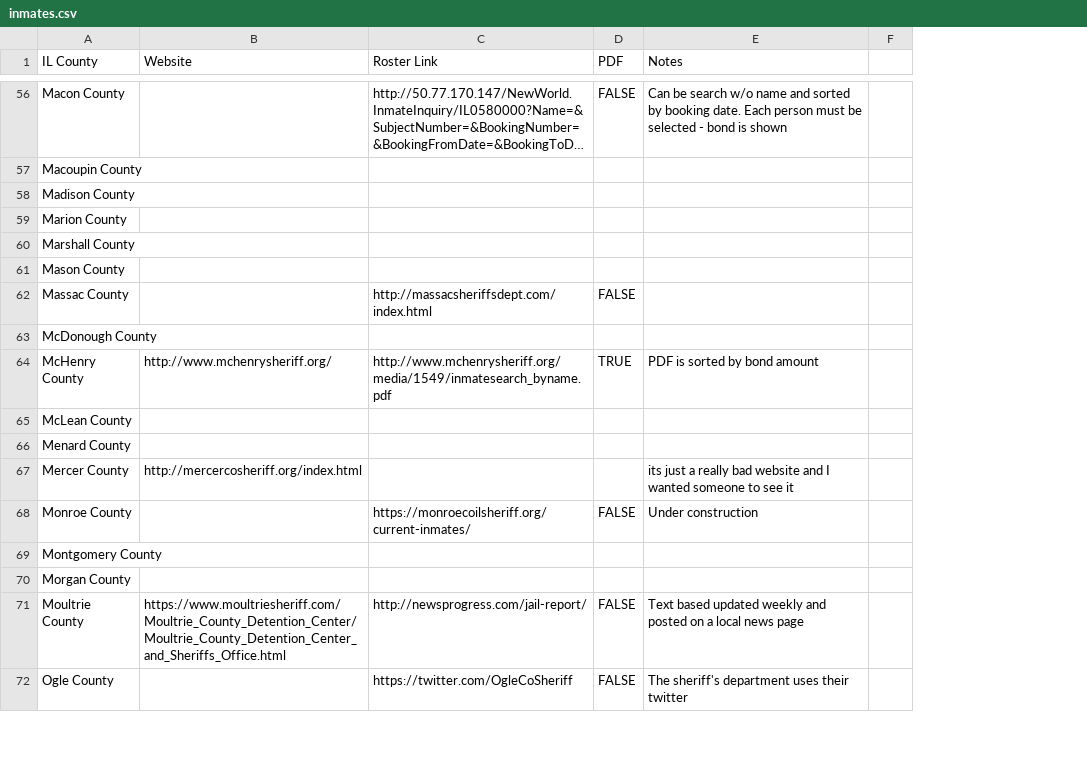
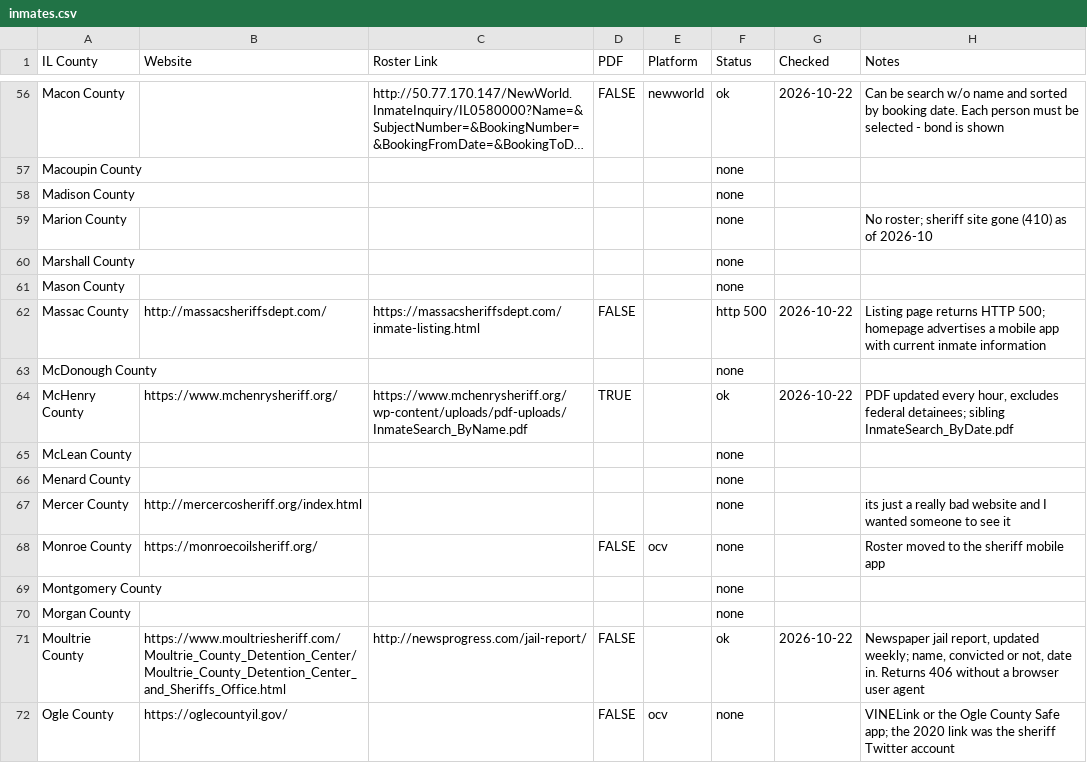
Before and after one commit to the-radiativity-company/inmates, a CSV file: inmates.csv, drawn as a sheet; only a part is shown, gaps mark what is left out; long unchanged cells end in …; removed rows and columns are numbered as before the commit, all else as after; the diff covers the shown part only; the diff names each change by its address in the sheet, - before the commit and + after, or states it on an @@ line.

Commit message:
adds a roster survey and records the 2026-10-22 reassessment (#96)

```diff
--- a/inmates.csv
+++ b/inmates.csv
+column E (Platform), rows 56-72: newworld |  |  |  |  |  |  |  |  |  |  |  | ocv |  |  |  | ocv
+column F (Status), rows 56-72: ok | none | none | none | none | none | http 500 | none | ok | none | none | none | none | none | none | ok | none
+column G (Checked), rows 56-71: 2026-10-22 |  |  |  |  |  | 2026-10-22 |  | 2026-10-22 |  |  |  |  |  |  | 2026-10-22
-column F, empty
-H59 (Notes): (empty)
+H59 (Notes): No roster; sheriff site gone (410) as of 2026-10
-B62 (Website): (empty)
+B62 (Website): http://massacsheriffsdept.com/
-C62 (Roster Link): http://massacsheriffsdept.com/index.html
+C62 (Roster Link): https://massacsheriffsdept.com/inmate-listing.html
-H62 (Notes): (empty)
+H62 (Notes): Listing page returns HTTP 500; homepage advertises a mobile app with current inmate information
-B64 (Website): http://www.mchenrysheriff.org/
+B64 (Website): https://www.mchenrysheriff.org/
-C64 (Roster Link): http://www.mchenrysheriff.org/media/1549/inmatesearch_byname.pdf
+C64 (Roster Link): https://www.mchenrysheriff.org/wp-content/uploads/pdf-uploads/InmateSearch_ByName.pdf
-H64 (Notes): PDF is sorted by bond amount
+H64 (Notes): PDF updated every hour, excludes federal detainees; sibling InmateSearch_ByDate.pdf
-B68 (Website): (empty)
+B68 (Website): https://monroecoilsheriff.org/
-C68 (Roster Link): https://monroecoilsheriff.org/current-inmates/
+C68 (Roster Link): (empty)
-H68 (Notes): Under construction
+H68 (Notes): Roster moved to the sheriff mobile app
-H71 (Notes): Text based updated weekly and posted on a local news page
+H71 (Notes): Newspaper jail report, updated weekly; name, convicted or not, date in. Returns 406 without a browser user agent
-B72 (Website): (empty)
+B72 (Website): https://oglecountyil.gov/
-C72 (Roster Link): https://twitter.com/OgleCoSheriff
+C72 (Roster Link): (empty)
-H72 (Notes): The sheriff's department uses their twitter
+H72 (Notes): VINELink or the Ogle County Safe app; the 2020 link was the sheriff Twitter account
```
Also changed, not shown: 123 edited cells elsewhere in this file, 9 other files.
